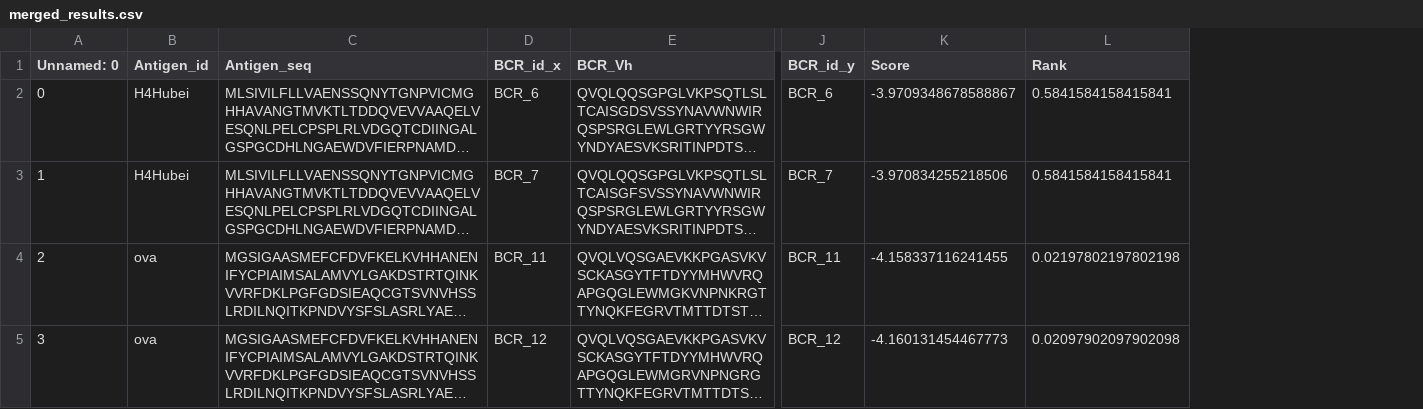
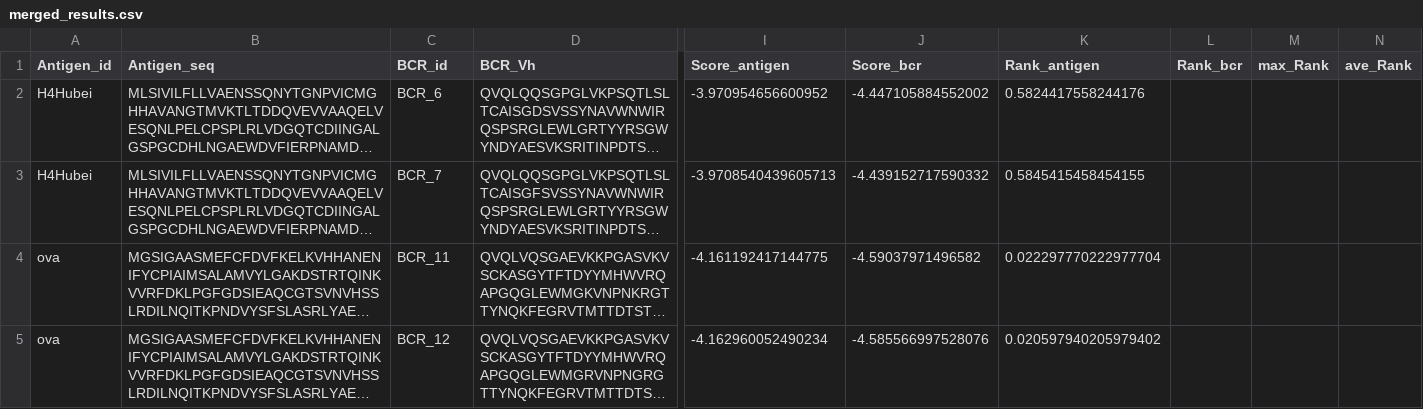
Before and after one commit to ice4prince/Cmai, a CSV file: data/example/output/merged_results.csv, drawn as a sheet; only a part is shown, gaps mark what is left out; long unchanged cells end in …; removed rows and columns are numbered as before the commit, all else as after; the diff names each change by its address in the sheet, - before the commit and + after, or states it on an @@ line.

Commit message:
Update the outputs of version1.1

```diff
--- a/data/example/output/merged_results.csv
+++ b/data/example/output/merged_results.csv
-column A (Unnamed: 0), rows 2-5: 0 | 1 | 2 | 3
-column J (BCR_id_y), rows 2-5: BCR_6 | BCR_7 | BCR_11 | BCR_12
-column K (Score), rows 2-5: -3.9709348678588867 | -3.970834255218506 | -4.158337116241455 | -4.160131454467773
-column L (Rank), rows 2-5: 0.5841584158415841 | 0.5841584158415841 | 0.02197802197802198 | 0.02097902097902098
+column I (Score_antigen), rows 2-5: -3.970954656600952 | -3.9708540439605713 | -4.161192417144775 | -4.162960052490234
+column J (Score_bcr), rows 2-5: -4.447105884552002 | -4.439152717590332 | -4.59037971496582 | -4.585566997528076
+column K (Rank_antigen), rows 2-5: 0.5824417558244176 | 0.5845415458454155 | 0.022297770222977704 | 0.020597940205979402
+column L (Rank_bcr), empty
+column M (max_Rank), empty
+column N (ave_Rank), empty
-C1: BCR_id_x
+C1: BCR_id
```
Also changed, not shown: 2 other files.
